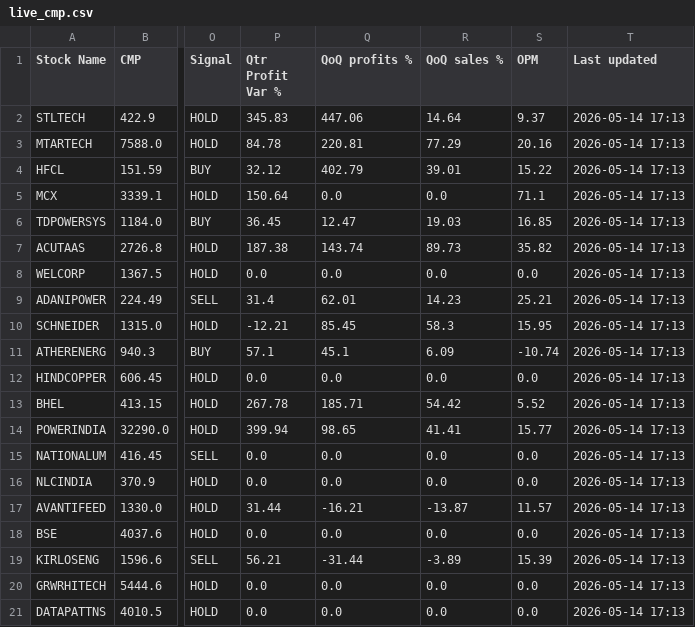
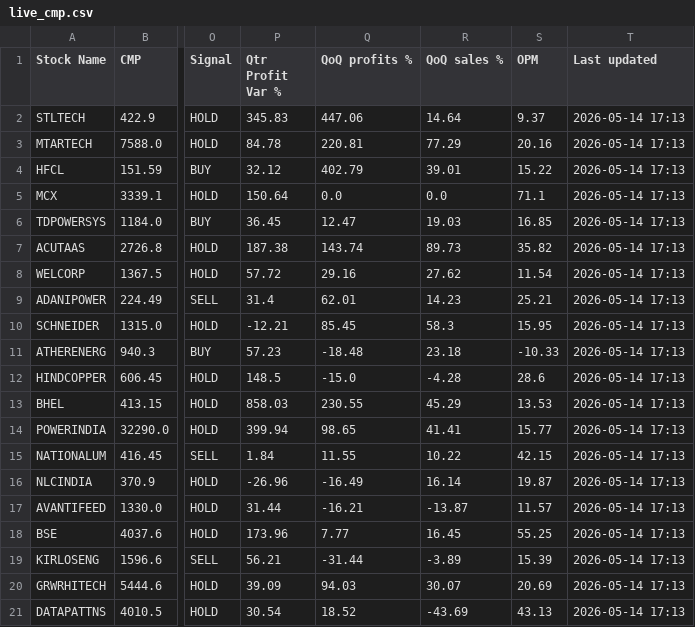
Before and after one commit to shweta03/MintingM-Dashboard-RS, a CSV file: live_cmp.csv, drawn as a sheet; only a part is shown, gaps mark what is left out; the diff names each change by its address in the sheet, - before the commit and + after, or states it on an @@ line.

```diff
--- a/live_cmp.csv
+++ b/live_cmp.csv
-P8 (Qtr Profit Var %): 0.0
+P8 (Qtr Profit Var %): 57.72
-Q8 (QoQ profits %): 0.0
+Q8 (QoQ profits %): 29.16
-R8 (QoQ sales %): 0.0
+R8 (QoQ sales %): 27.62
-S8 (OPM): 0.0
+S8 (OPM): 11.54
-P11 (Qtr Profit Var %): 57.1
+P11 (Qtr Profit Var %): 57.23
-Q11 (QoQ profits %): 45.1
+Q11 (QoQ profits %): -18.48
-R11 (QoQ sales %): 6.09
+R11 (QoQ sales %): 23.18
-S11 (OPM): -10.74
+S11 (OPM): -10.33
-P12 (Qtr Profit Var %): 0.0
+P12 (Qtr Profit Var %): 148.5
-Q12 (QoQ profits %): 0.0
+Q12 (QoQ profits %): -15.0
-R12 (QoQ sales %): 0.0
+R12 (QoQ sales %): -4.28
-S12 (OPM): 0.0
+S12 (OPM): 28.6
-P13 (Qtr Profit Var %): 267.78
+P13 (Qtr Profit Var %): 858.03
-Q13 (QoQ profits %): 185.71
+Q13 (QoQ profits %): 230.55
-R13 (QoQ sales %): 54.42
+R13 (QoQ sales %): 45.29
-S13 (OPM): 5.52
+S13 (OPM): 13.53
-P15 (Qtr Profit Var %): 0.0
+P15 (Qtr Profit Var %): 1.84
-Q15 (QoQ profits %): 0.0
+Q15 (QoQ profits %): 11.55
-R15 (QoQ sales %): 0.0
+R15 (QoQ sales %): 10.22
-S15 (OPM): 0.0
+S15 (OPM): 42.15
-P16 (Qtr Profit Var %): 0.0
+P16 (Qtr Profit Var %): -26.96
-Q16 (QoQ profits %): 0.0
+Q16 (QoQ profits %): -16.49
-R16 (QoQ sales %): 0.0
+R16 (QoQ sales %): 16.14
-S16 (OPM): 0.0
+S16 (OPM): 19.87
-P18 (Qtr Profit Var %): 0.0
+P18 (Qtr Profit Var %): 173.96
-Q18 (QoQ profits %): 0.0
+Q18 (QoQ profits %): 7.77
-R18 (QoQ sales %): 0.0
+R18 (QoQ sales %): 16.45
-S18 (OPM): 0.0
+S18 (OPM): 55.25
-P20 (Qtr Profit Var %): 0.0
+P20 (Qtr Profit Var %): 39.09
-Q20 (QoQ profits %): 0.0
+Q20 (QoQ profits %): 94.03
-R20 (QoQ sales %): 0.0
+R20 (QoQ sales %): 30.07
-S20 (OPM): 0.0
+S20 (OPM): 20.69
-P21 (Qtr Profit Var %): 0.0
+P21 (Qtr Profit Var %): 30.54
-Q21 (QoQ profits %): 0.0
+Q21 (QoQ profits %): 18.52
-R21 (QoQ sales %): 0.0
+R21 (QoQ sales %): -43.69
-S21 (OPM): 0.0
+S21 (OPM): 43.13
```
